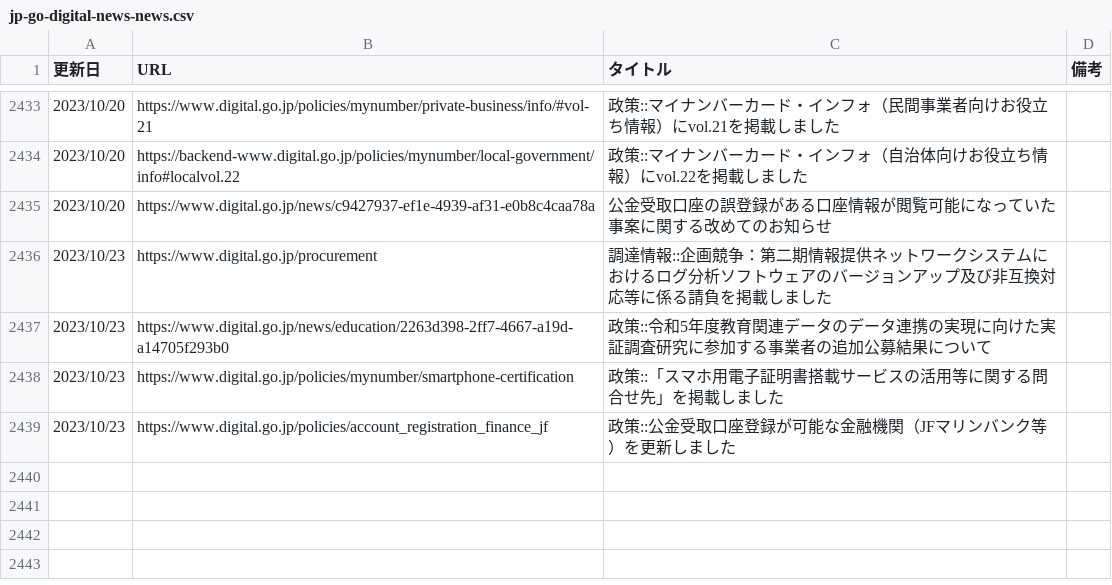
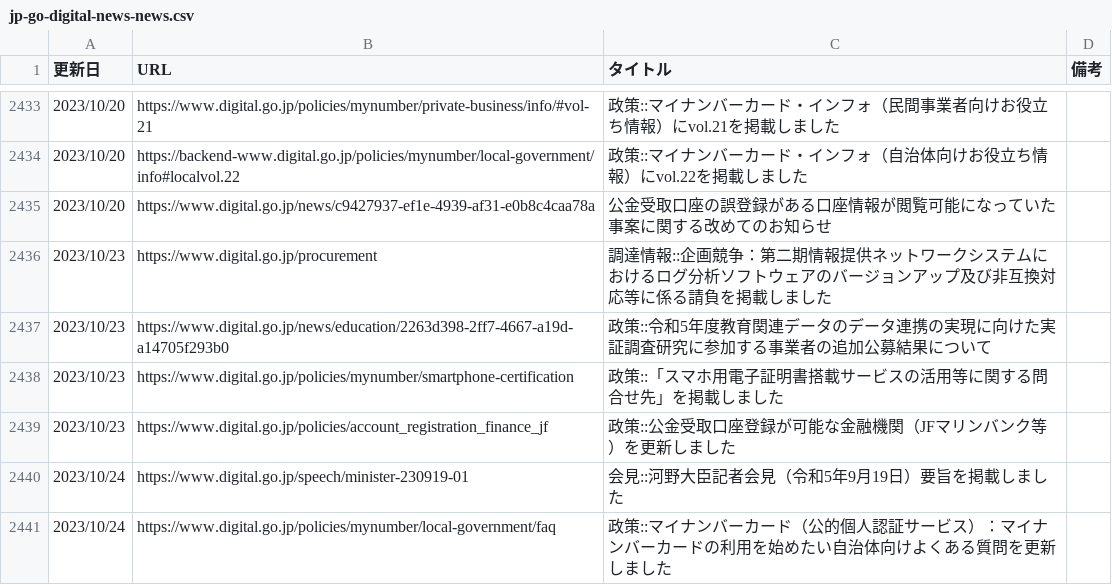
Before and after one commit to c-3lab/jp-go-digital-news, a CSV file: jp-go-digital-news-news.csv, drawn as a sheet; only a part is shown, gaps mark what is left out.

```diff
--- a/jp-go-digital-news-news.csv
+++ b/jp-go-digital-news-news.csv
@@ -3460 +3460,9 @@
       ",https://www.digital.go.jp/policies/account_registration_finance_jf,政策::公金受取口座登録が可能な金融機関（JFマリンバンク等）を更新しました
+"
+            2023/10/24
+
+      ",https://www.digital.go.jp/speech/minister-230919-01,会見::河野大臣記者会見（令和5年9月19日）要旨を掲載しました
+"
+            2023/10/24
+
+      ",https://www.digital.go.jp/policies/mynumber/local-government/faq,政策::マイナンバーカード（公的個人認証サービス）：マイナンバーカードの利用を始めたい自治体向けよくある質問を更新しました
```
